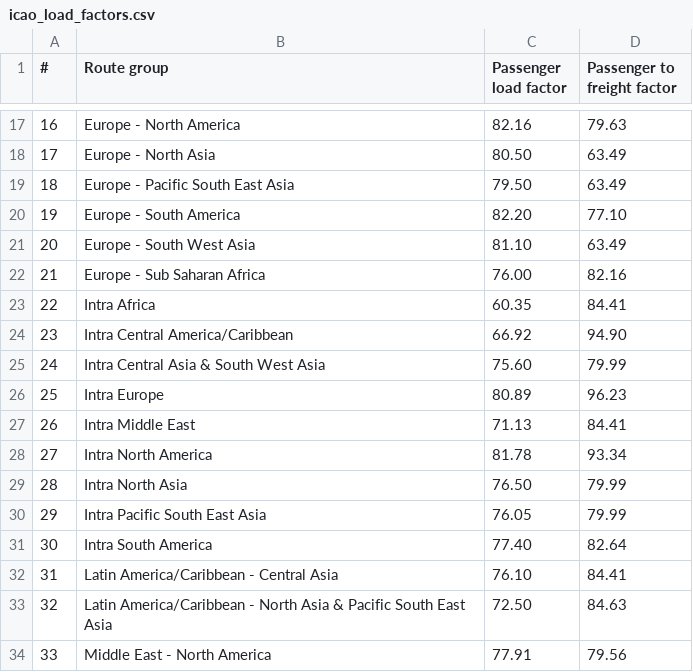
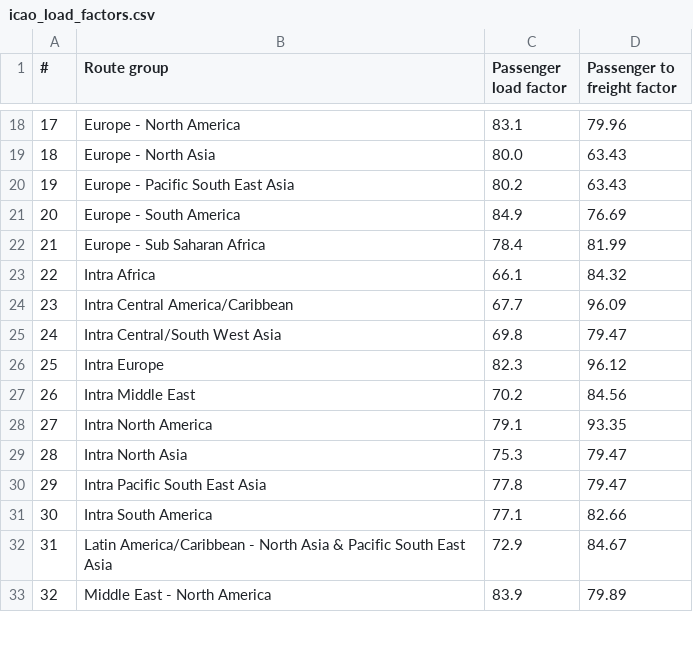
Before and after one commit to eillarra/carbonize, a CSV file: carbonize/data/icao_load_factors.csv, drawn as a sheet; only a part is shown, gaps mark what is left out; removed rows and columns are numbered as before the commit, all else as after; the diff covers the shown part only; the diff names each change by its address in the sheet, - before the commit and + after, or states it on an @@ line.

```diff
--- a/carbonize/data/icao_load_factors.csv
+++ b/carbonize/data/icao_load_factors.csv
@@ column A (#) renumbered from row 16 down @@
-C18 (Passenger load factor): 82.16
+C18 (Passenger load factor): 83.1
-D18 (Passenger to freight factor): 79.63
+D18 (Passenger to freight factor): 79.96
-C19 (Passenger load factor): 80.50
+C19 (Passenger load factor): 80.0
-D19:D20 (Passenger to freight factor): 63.49
+D19:D20 (Passenger to freight factor): 63.43
-C20 (Passenger load factor): 79.50
+C20 (Passenger load factor): 80.2
-C21 (Passenger load factor): 82.20
+C21 (Passenger load factor): 84.9
-D21 (Passenger to freight factor): 77.10
+D21 (Passenger to freight factor): 76.69
-row 21: 20 | Europe - South West Asia | 81.10 | 63.49
-C22 (Passenger load factor): 76.00
+C22 (Passenger load factor): 78.4
-D22 (Passenger to freight factor): 82.16
+D22 (Passenger to freight factor): 81.99
-C23 (Passenger load factor): 60.35
+C23 (Passenger load factor): 66.1
-D23 (Passenger to freight factor): 84.41
+D23 (Passenger to freight factor): 84.32
-C24 (Passenger load factor): 66.92
+C24 (Passenger load factor): 67.7
-D24 (Passenger to freight factor): 94.90
+D24 (Passenger to freight factor): 96.09
-row 25: 24 | Intra Central Asia & South West Asia | 75.60 | 79.99
+row 25: 24 | Intra Central/South West Asia | 69.8 | 79.47
-C26 (Passenger load factor): 80.89
+C26 (Passenger load factor): 82.3
-D26 (Passenger to freight factor): 96.23
+D26 (Passenger to freight factor): 96.12
-C27 (Passenger load factor): 71.13
+C27 (Passenger load factor): 70.2
-D27 (Passenger to freight factor): 84.41
+D27 (Passenger to freight factor): 84.56
-C28 (Passenger load factor): 81.78
+C28 (Passenger load factor): 79.1
-D28 (Passenger to freight factor): 93.34
+D28 (Passenger to freight factor): 93.35
-C29 (Passenger load factor): 76.50
+C29 (Passenger load factor): 75.3
-D29:D30 (Passenger to freight factor): 79.99
+D29:D30 (Passenger to freight factor): 79.47
-C30 (Passenger load factor): 76.05
+C30 (Passenger load factor): 77.8
-C31 (Passenger load factor): 77.40
+C31 (Passenger load factor): 77.1
-D31 (Passenger to freight factor): 82.64
+D31 (Passenger to freight factor): 82.66
-row 32: 31 | Latin America/Caribbean - Central Asia | 76.10 | 84.41
-C32 (Passenger load factor): 72.50
+C32 (Passenger load factor): 72.9
-D32 (Passenger to freight factor): 84.63
+D32 (Passenger to freight factor): 84.67
-C33 (Passenger load factor): 77.91
+C33 (Passenger load factor): 83.9
-D33 (Passenger to freight factor): 79.56
+D33 (Passenger to freight factor): 79.89
```
Also changed, not shown: 6 added rows, 7 removed rows and 30 edited cells elsewhere in this file, carbonize/data/iata_airports.csv, 24 other files.
